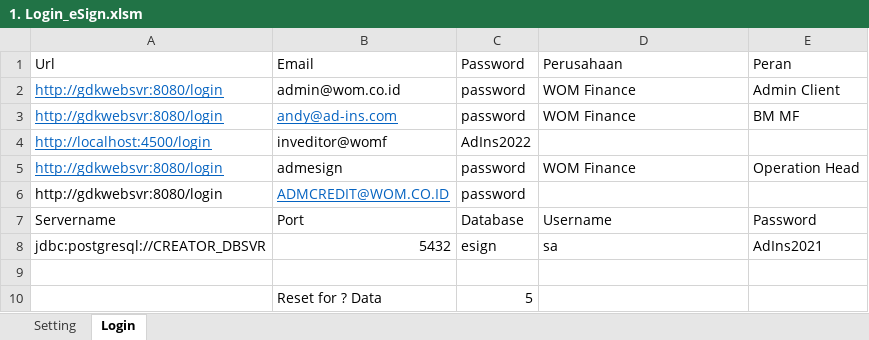
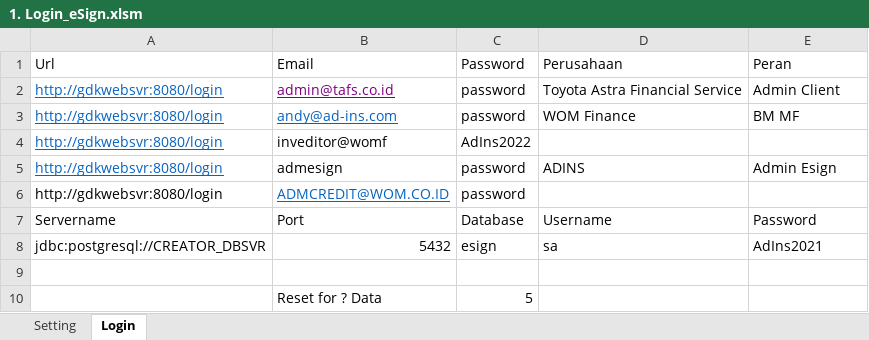
Before and after one commit to qcadins/ATeSign, an Excel workbook: 1. Login_eSign.xlsm, sheet Login, drawn as a sheet; values as stored, in another font and other column widths than the file's, no borders; charts and pictures not drawn; the diff names each change by its address in the sheet, - before the commit and + after, or states it on an @@ line.

```diff
--- a/1. Login_eSign.xlsm (sheet Login)
+++ b/1. Login_eSign.xlsm (sheet Login)
-B2 (Email): admin@wom.co.id
+B2 (Email): admin@tafs.co.id
@@ B2 underline: off → on, text colour: black → #800080 @@
-D2 (Perusahaan): WOM Finance
+D2 (Perusahaan): Toyota Astra Financial Service
-A4 (Url): http://localhost:4500/login
+A4 (Url): http://gdkwebsvr:8080/login
-D5 (Perusahaan): WOM Finance
+D5 (Perusahaan): ADINS
-E5 (Peran): Operation Head
+E5 (Peran): Admin Esign
```
Also changed, not shown: sheet Setting, Excel/2.1 Esign - Full API Services.xlsx, 3 other files.
